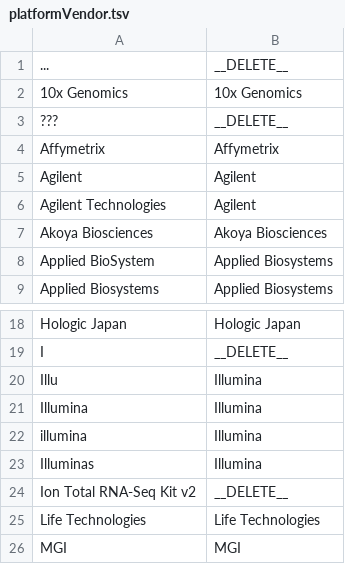
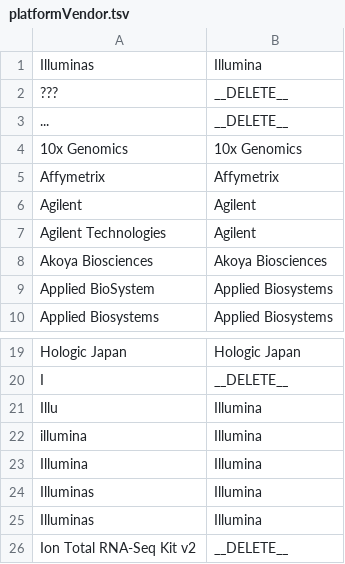
Before and after one commit to dbcls/humandbs, a TSV file: apps/backend/src/crawler/data/facet-mappings/platformVendor.tsv, drawn as a sheet; only a part is shown, gaps mark what is left out; the shorter side is filled out with more unchanged rows.

```diff
--- a/apps/backend/src/crawler/data/facet-mappings/platformVendor.tsv
+++ b/apps/backend/src/crawler/data/facet-mappings/platformVendor.tsv
@@ -1,4 +1,5 @@
+ Illuminas	Illumina
+???	__DELETE__
 ...	__DELETE__
 10x Genomics	10x Genomics
-???	__DELETE__
 Affymetrix	Affymetrix
@@ -20,4 +21,5 @@ I	__DELETE__
 Illu	Illumina
+illumina	Illumina
 Illumina	Illumina
-illumina	Illumina
+Illuminas	Illumina
 Illuminas	Illumina
```
Also changed, not shown: apps/backend/src/crawler/data/facet-mappings/fileTypes.tsv, apps/backend/src/crawler/data/facet-mappings/libraryKits.tsv, 35 other files.
